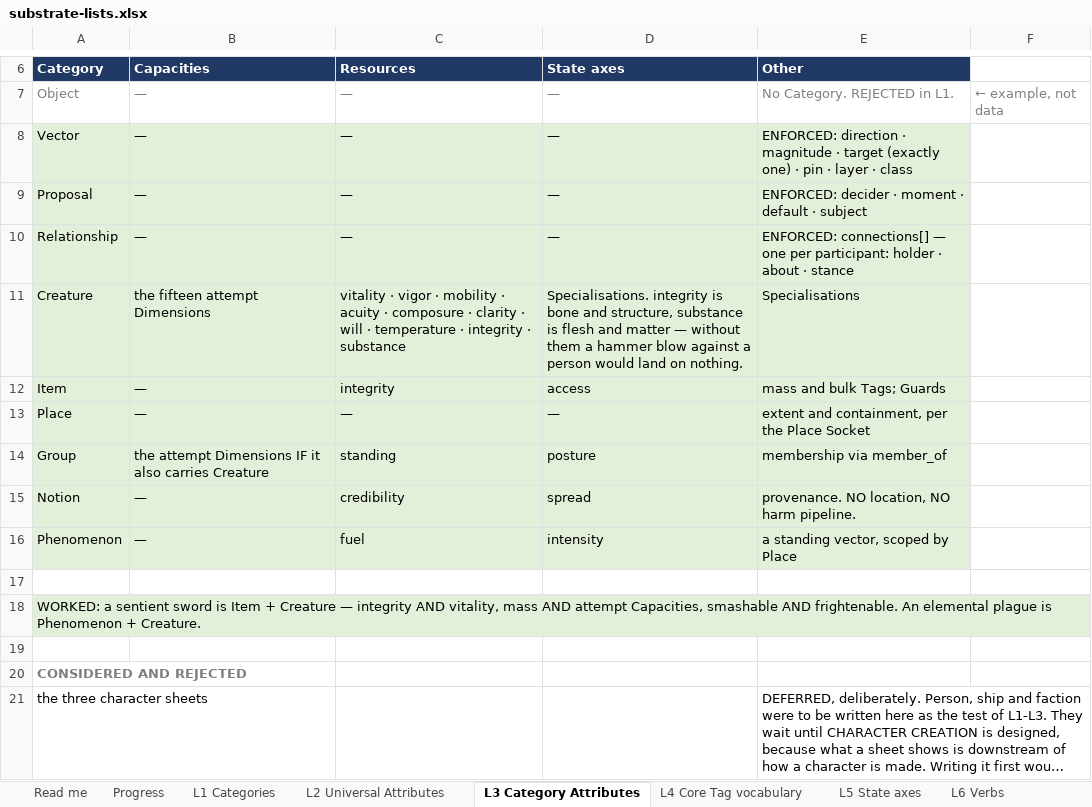
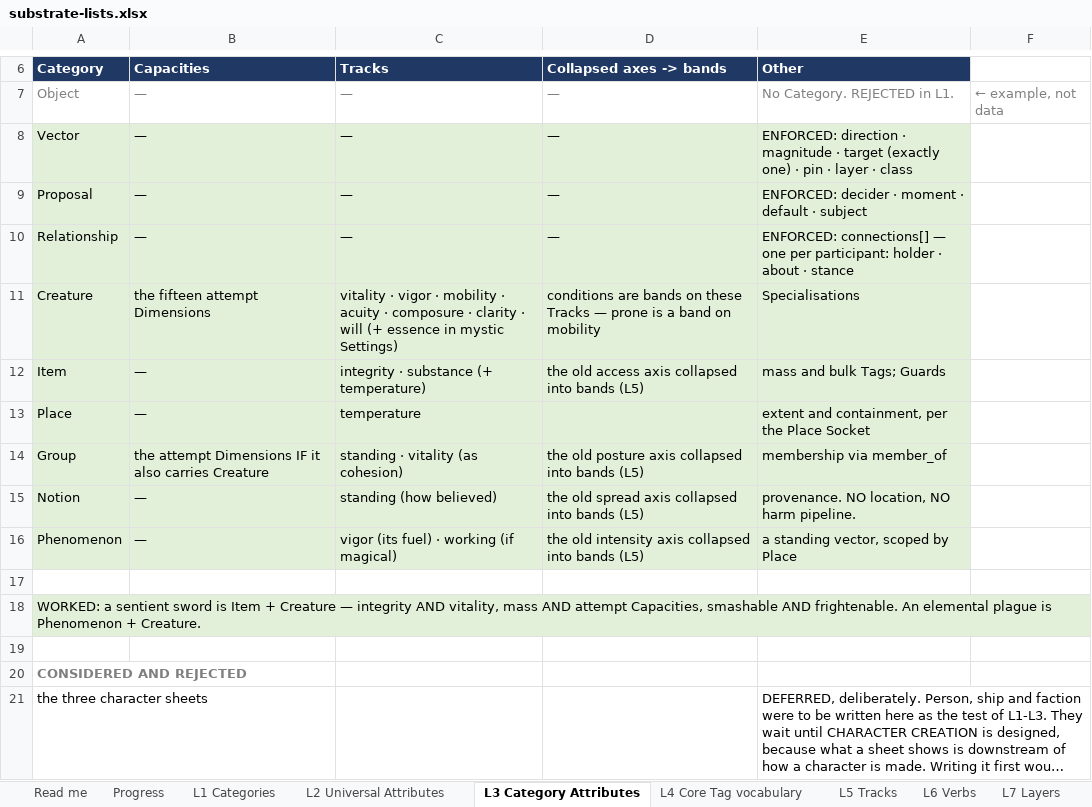
Before and after one commit to dylanpetty378-arch/game-platform, an Excel workbook: docs/substrate-lists.xlsx, sheet L3 Category Attributes, drawn as a sheet; only a part is shown, gaps mark what is left out; long unchanged cells end in …; values as stored, in another font and other column widths than the file's, no borders; the diff names each change by its address in the sheet, - before the commit and + after, or states it on an @@ line.

Commit message:
Reconciliation 2/4: docs aligned to settled state; lint added; L23 regenerated

```diff
--- a/docs/substrate-lists.xlsx (sheet L3 Category Attributes)
+++ b/docs/substrate-lists.xlsx (sheet L3 Category Attributes)
-sheet tab: L5 State axes
+sheet tab: L5 Tracks
-C6: Resources
+C6: Tracks
-D6: State axes
+D6: Collapsed axes -> bands
-C11 (Tracks): …· will · temperature · integrity · substance
+C11 (Tracks): …· will (+ essence in mystic Settings)
-D11 (Collapsed axes -> bands): Specialisations. integrity is bone and structure, substance is flesh and matter — without them a hammer blow against a person would land on nothing.
+D11 (Collapsed axes -> bands): conditions are bands on these Tracks — prone is a band on mobility
-C12 (Tracks): integrity
+C12 (Tracks): integrity · substance (+ temperature)
-D12 (Collapsed axes -> bands): access
+D12 (Collapsed axes -> bands): the old access axis collapsed into bands (L5)
-C13 (Tracks): —
+C13 (Tracks): temperature
-D13 (Collapsed axes -> bands): —
+D13 (Collapsed axes -> bands): (empty)
-C14 (Tracks): standing
+C14 (Tracks): standing · vitality (as cohesion)
-D14 (Collapsed axes -> bands): posture
+D14 (Collapsed axes -> bands): the old posture axis collapsed into bands (L5)
-C15 (Tracks): credibility
+C15 (Tracks): standing (how believed)
-D15 (Collapsed axes -> bands): spread
+D15 (Collapsed axes -> bands): the old spread axis collapsed into bands (L5)
-C16 (Tracks): fuel
+C16 (Tracks): vigor (its fuel) · working (if magical)
-D16 (Collapsed axes -> bands): intensity
+D16 (Collapsed axes -> bands): the old intensity axis collapsed into bands (L5)
```
Also changed, not shown: sheet L6 Verbs, sheet L23 Named Channels, sheet L2 Universal Attributes, sheet L26 Listener condition forms, sheet L21 Dimension Spaces, sheet Progress, 3 more sheets, other sheet tabs, 18 other files.
